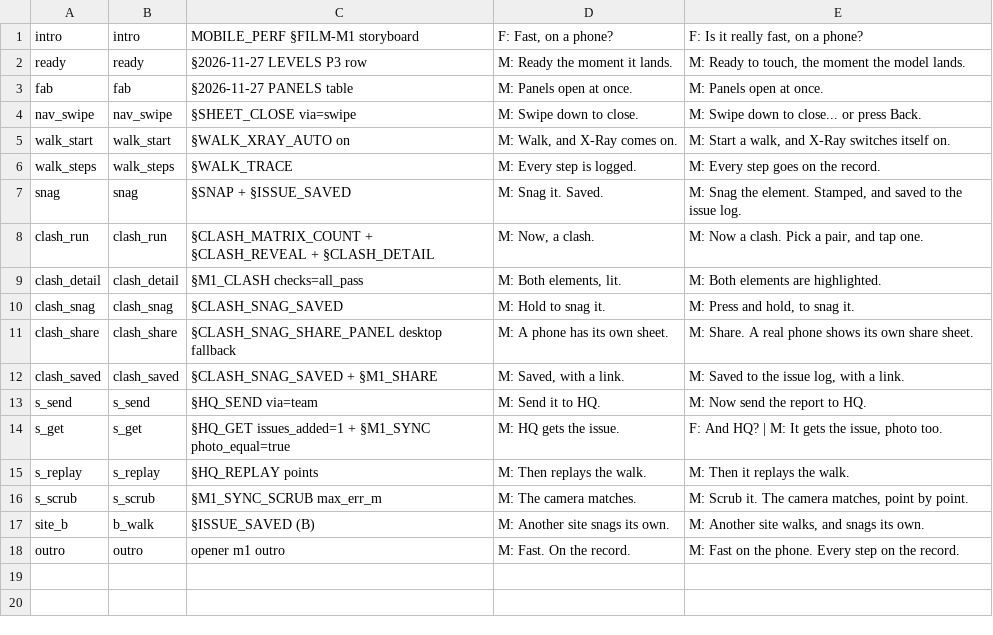
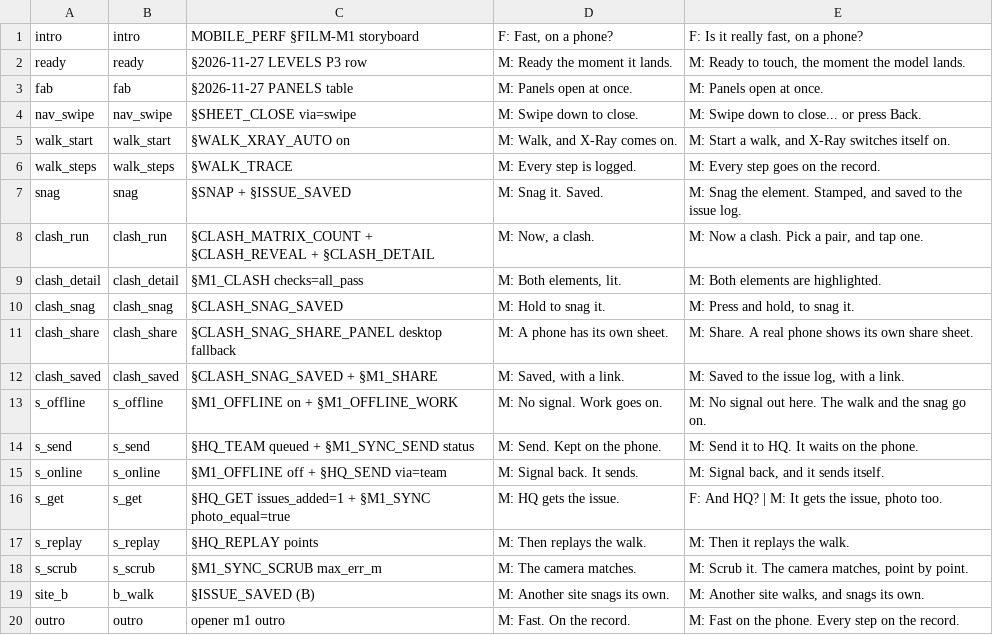
Before and after one commit to red1oon/BIMCompiler, a TSV file: scripts/film_phone_fast/narration_en.tsv, drawn as a sheet.

```diff
--- a/scripts/film_phone_fast/narration_en.tsv
+++ b/scripts/film_phone_fast/narration_en.tsv
@@ -12,3 +12,5 @@ clash_share	clash_share	§CLASH_SNAG_SHARE_PANEL desktop fallback	M: A phone has
 clash_saved	clash_saved	§CLASH_SNAG_SAVED + §M1_SHARE	M: Saved, with a link.	M: Saved to the issue log, with a link.
-s_send	s_send	§HQ_SEND via=team	M: Send it to HQ.	M: Now send the report to HQ.
+s_offline	s_offline	§M1_OFFLINE on + §M1_OFFLINE_WORK	M: No signal. Work goes on.	M: No signal out here. The walk and the snag go on.
+s_send	s_send	§HQ_TEAM queued + §M1_SYNC_SEND status	M: Send. Kept on the phone.	M: Send it to HQ. It waits on the phone.
+s_online	s_online	§M1_OFFLINE off + §HQ_SEND via=team	M: Signal back. It sends.	M: Signal back, and it sends itself.
 s_get	s_get	§HQ_GET issues_added=1 + §M1_SYNC photo_equal=true	M: HQ gets the issue.	F: And HQ? | M: It gets the issue, photo too.
```
Also changed, not shown: 8 other files.
